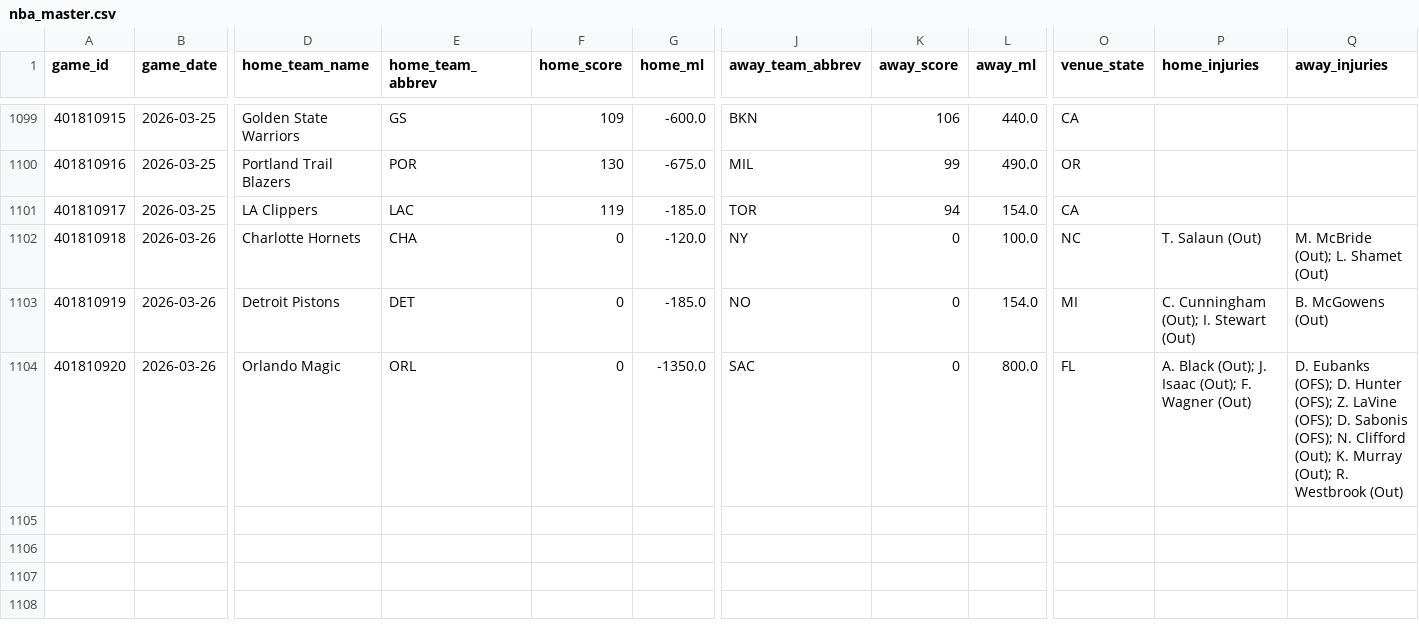
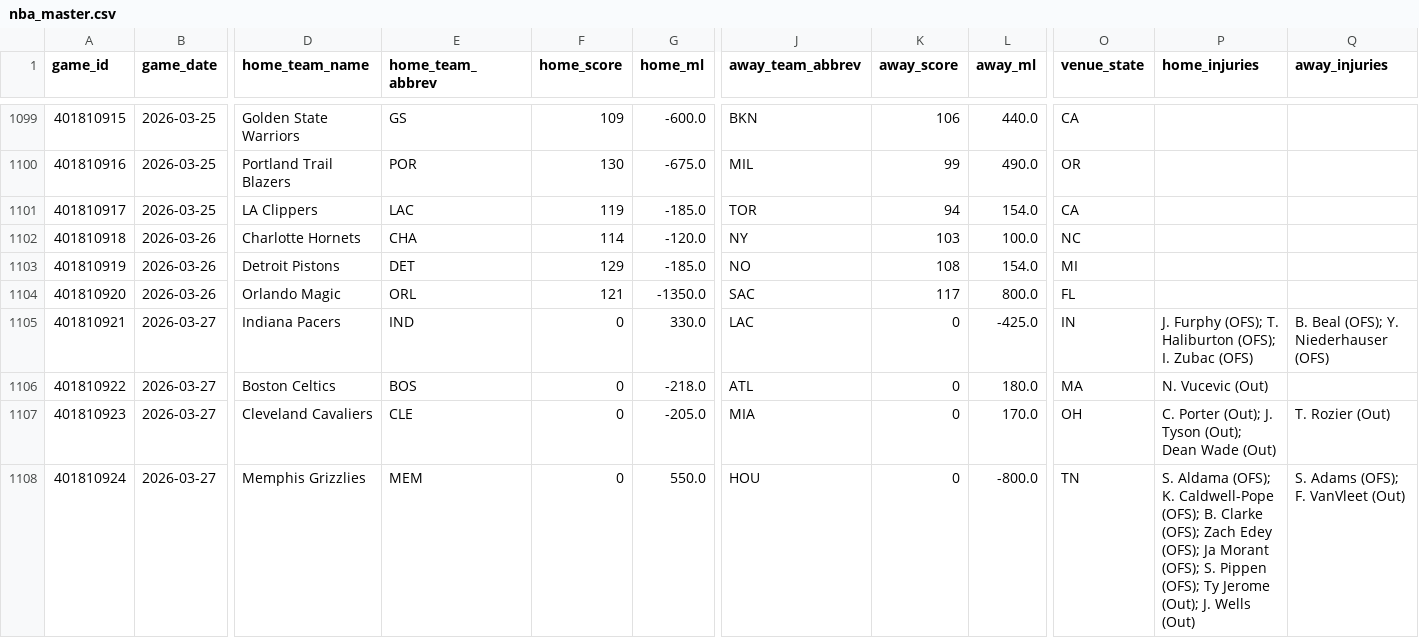
Before and after one commit to oliver-monday/moneyline, a CSV file: nba_master.csv, drawn as a sheet; only a part is shown, gaps mark what is left out; rows hold the shown columns only; the diff covers the shown part only; the diff names each change by its address in the sheet, - before the commit and + after, or states it on an @@ line.

```diff
--- a/nba_master.csv
+++ b/nba_master.csv
-F1102 (home_score): 0
+F1102 (home_score): 114
-K1102 (away_score): 0
+K1102 (away_score): 103
-P1102 (home_injuries): T. Salaun (Out)
+P1102 (home_injuries): (empty)
-Q1102 (away_injuries): M. McBride (Out); L. Shamet (Out)
+Q1102 (away_injuries): (empty)
-F1103 (home_score): 0
+F1103 (home_score): 129
-K1103 (away_score): 0
+K1103 (away_score): 108
-P1103 (home_injuries): C. Cunningham (Out); I. Stewart (Out)
+P1103 (home_injuries): (empty)
-Q1103 (away_injuries): B. McGowens (Out)
+Q1103 (away_injuries): (empty)
-F1104 (home_score): 0
+F1104 (home_score): 121
-K1104 (away_score): 0
+K1104 (away_score): 117
-P1104 (home_injuries): A. Black (Out); J. Isaac (Out); F. Wagner (Out)
+P1104 (home_injuries): (empty)
-Q1104 (away_injuries): D. Eubanks (OFS); D. Hunter (OFS); Z. LaVine (OFS); D. Sabonis (OFS); N. Clifford (Out); K. Murray (Out); R. Westbrook (Out)
+Q1104 (away_injuries): (empty)
+row 1105: 401810921 | 2026-03-27 | Indiana Pacers | IND | 0 | 330.0 | LAC | 0 | -425.0 | IN | J. Furphy (OFS); T. Haliburton (OFS); I. Zubac (OFS) | B. Beal (OFS); Y. Niederhauser (OFS)
+row 1106: 401810922 | 2026-03-27 | Boston Celtics | BOS | 0 | -218.0 | ATL | 0 | 180.0 | MA | N. Vucevic (Out)
+row 1107: 401810923 | 2026-03-27 | Cleveland Cavaliers | CLE | 0 | -205.0 | MIA | 0 | 170.0 | OH | C. Porter (Out); J. Tyson (Out); Dean Wade (Out) | T. Rozier (Out)
+row 1108: 401810924 | 2026-03-27 | Memphis Grizzlies | MEM | 0 | 550.0 | HOU | 0 | -800.0 | TN | S. Aldama (OFS); K. Caldwell-Pope (OFS); B. Clarke (OFS); Zach Edey (OFS); Ja Morant (OFS); S. Pippen (OFS); Ty Jerome (Out); J. Wells (Out) | S. Adams (OFS); F. VanVleet (Out)
```
Also changed, not shown: 6 added rows elsewhere in this file, data/team_game_log.csv, player_dim.csv, 16 other files.
